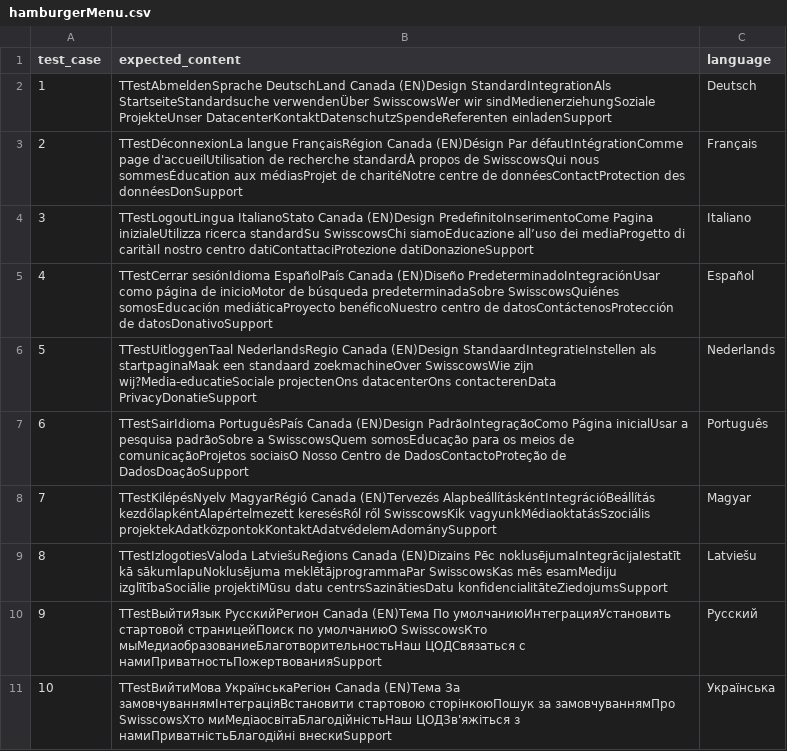
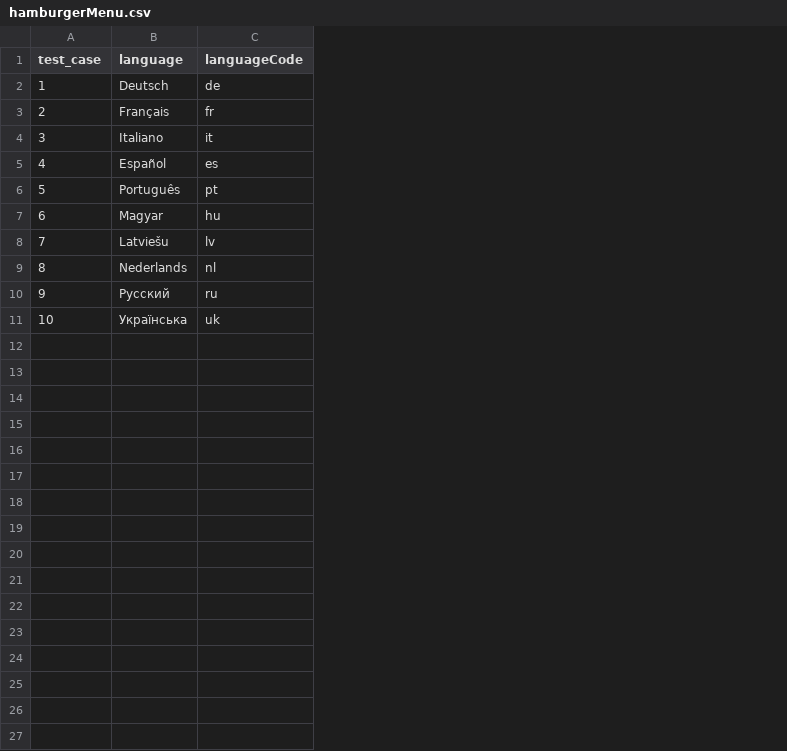
Before and after one commit to ant0d0v/End2EndSwisscows, a CSV file: data/locales/hamburgerMenu.csv, drawn as a sheet; removed rows and columns are numbered as before the commit, all else as after; the diff names each change by its address in the sheet, - before the commit and + after, or states it on an @@ line.

Commit message:
add tests for hamburger component

```diff
--- a/data/locales/hamburgerMenu.csv
+++ b/data/locales/hamburgerMenu.csv
-column B (expected_content), rows 2-11: TTestAbmeldenSprache DeutschLand Canada (EN)Design StandardIntegrationAls StartseiteStandardsuche verwendenÜber SwisscowsWer wir sindMedienerziehungSoziale ProjekteUnser DatacenterKontaktDatenschutzSpendeReferenten einladenSupport | TTestDéconnexionLa langue FrançaisRégion Canada (EN)Désign Par défautIntégrationComme page d'accueilUtilisation de recherche standardÀ propos de SwisscowsQui nous sommesÉducation aux médiasProjet de charitéNotre centre de donnéesContactProtection des donnéesDonSupport | TTestLogoutLingua ItalianoStato Canada (EN)Design PredefinitoInserimentoCome Pagina inizialeUtilizza ricerca standardSu SwisscowsChi siamoEducazione all’uso dei mediaProgetto di caritàIl nostro centro datiContattaciProtezione datiDonazioneSupport | TTestCerrar sesiónIdioma EspañolPaís Canada (EN)Diseño PredeterminadoIntegraciónUsar como página de inicioMotor de búsqueda predeterminadaSobre SwisscowsQuiénes somosEducación mediáticaProyecto benéficoNuestro centro de datosContáctenosProtección de datosDonativoSupport | TTestUitloggenTaal NederlandsRegio Canada (EN)Design StandaardIntegratieInstellen als startpaginaMaak een standaard zoekmachineOver SwisscowsWie zijn wij?Media-educatieSociale projectenOns datacenterOns contacterenData PrivacyDonatieSupport | TTestSairIdioma PortuguêsPaís Canada (EN)Design PadrãoIntegraçãoComo Página inicialUsar a pesquisa padrãoSobre a SwisscowsQuem somosEducação para os meios de comunicaçãoProjetos sociaisO Nosso Centro de DadosContactoProteção de DadosDoaçãoSupport | TTestKilépésNyelv MagyarRégió Canada (EN)Tervezés AlapbeállításkéntIntegrációBeállítás kezdőlapkéntAlapértelmezett keresésRól ről SwisscowsKik vagyunkMédiaoktatásSzociális projektekAdatközpontokKontaktAdatvédelemAdománySupport | TTestIzlogotiesValoda LatviešuReģions Canada (EN)Dizains Pēc noklusējumaIntegrācijaIestatīt kā sākumlapuNoklusējuma meklētājprogrammaPar SwisscowsKas mēs esamMediju izglītībaSociālie projektiMūsu datu centrsSazinātiesDatu konfidencialitāteZiedojumsSupport | TTestВыйтиЯзык РусскийРегион Canada (EN)Тема По умолчаниюИнтеграцияУстановить cтартовой страницейПоиск по умолчаниюО SwisscowsКто мыМедиаобразованиеБлаготворительностьНаш ЦОДСвязаться с намиПриватностьПожертвованияSupport | TTestВийтиМова УкраїнськаРегіон Canada (EN)Тема За замовчуваннямІнтеграціяВстановити стартовою сторінкоюПошук за замовчуваннямПро SwisscowsХто миМедіаосвітаБлагодійністьНаш ЦОДЗв'яжіться з намиПриватністьБлагодійні внескиSupport
+column C (languageCode), rows 2-11: de | fr | it | es | pt | hu | lv | nl | ru | uk
-B6 (language): Nederlands
+B6 (language): Português
-B7 (language): Português
+B7 (language): Magyar
-B8 (language): Magyar
+B8 (language): Latviešu
-B9 (language): Latviešu
+B9 (language): Nederlands
```
Also changed, not shown: data/locales/charity.csv, data/locales/education.csv, 18 other files.
